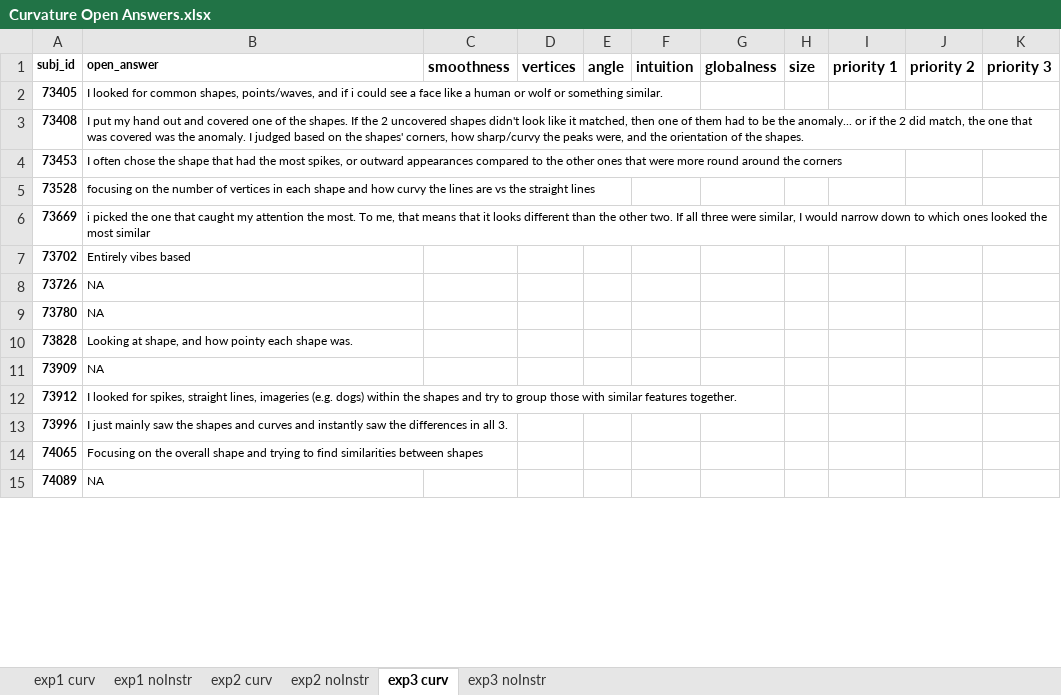
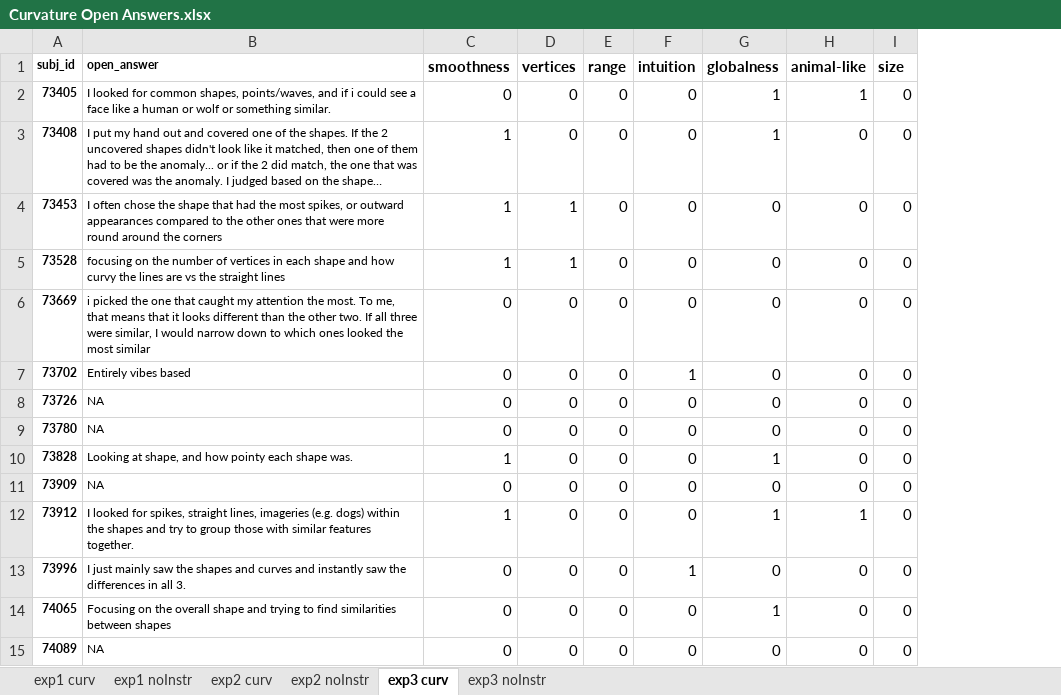
Before and after one commit to seoheehan94/3_Curvature-Representation, an Excel workbook: Open_Answers/Curvature Open Answers.xlsx, sheet exp3 curv, drawn as a sheet; only a part is shown; long unchanged cells end in …; values as stored, in another font and other column widths than the file's, no borders; removed rows and columns are numbered as before the commit, all else as after; the diff covers the shown part only; the diff names each change by its address in the sheet, - before the commit and + after, or states it on an @@ line.

```diff
--- a/Open_Answers/Curvature Open Answers.xlsx (sheet exp3 curv)
+++ b/Open_Answers/Curvature Open Answers.xlsx (sheet exp3 curv)
-column E (angle), empty
+column E (range), rows 2-15: all 0
+column H (animal-like), rows 2-15: 1 | 0 | 0 | 0 | 0 | 0 | 0 | 0 | 0 | 0 | 1 | 0 | 0 | 0
-column I (priority 1), empty
-column J (priority 2), empty
-column K (priority 3), empty
-C2 (smoothness): (empty)
+C2 (smoothness): 0
-D2:D3 (vertices): (empty)
+D2:D3 (vertices): 0
-F2:F6 (intuition): (empty)
+F2:F6 (intuition): 0
-G2:G3 (globalness): (empty)
+G2:G3 (globalness): 1
-I2:I15 (size): (empty)
+I2:I15 (size): 0
-C3:C5 (smoothness): (empty)
+C3:C5 (smoothness): 1
-D4:D5 (vertices): (empty)
+D4:D5 (vertices): 1
-G4:G9 (globalness): (empty)
+G4:G9 (globalness): 0
-C6:C9 (smoothness): (empty)
+C6:C9 (smoothness): 0
-D6:D15 (vertices): (empty)
+D6:D15 (vertices): 0
-F7 (intuition): (empty)
+F7 (intuition): 1
-F8:F12 (intuition): (empty)
+F8:F12 (intuition): 0
-C10 (smoothness): (empty)
+C10 (smoothness): 1
-G10 (globalness): (empty)
+G10 (globalness): 1
-C11 (smoothness): (empty)
+C11 (smoothness): 0
-G11 (globalness): (empty)
+G11 (globalness): 0
-C12 (smoothness): (empty)
+C12 (smoothness): 1
-G12 (globalness): (empty)
+G12 (globalness): 1
-C13:C15 (smoothness): (empty)
+C13:C15 (smoothness): 0
-F13 (intuition): (empty)
+F13 (intuition): 1
-G13 (globalness): (empty)
+G13 (globalness): 0
-F14:F15 (intuition): (empty)
+F14:F15 (intuition): 0
-G14 (globalness): (empty)
+G14 (globalness): 1
-G15 (globalness): (empty)
+G15 (globalness): 0
```
Also changed, not shown: 1 removed row, 111 edited cells, cell formats and merged cells elsewhere in this sheet, sheet exp3 noInstr, Open_Answers/Curvature_Open_Answers_wordcloud.xlsx, 2 other files.
